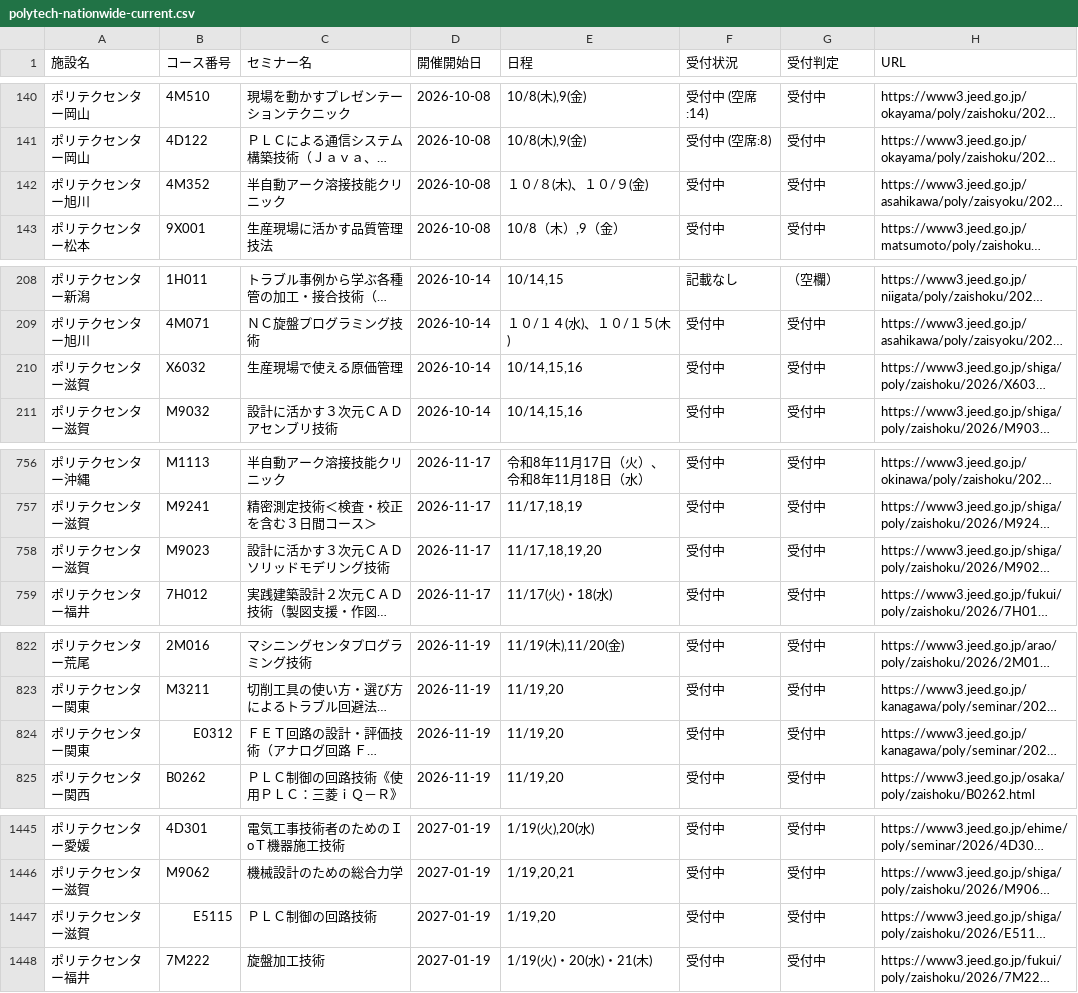
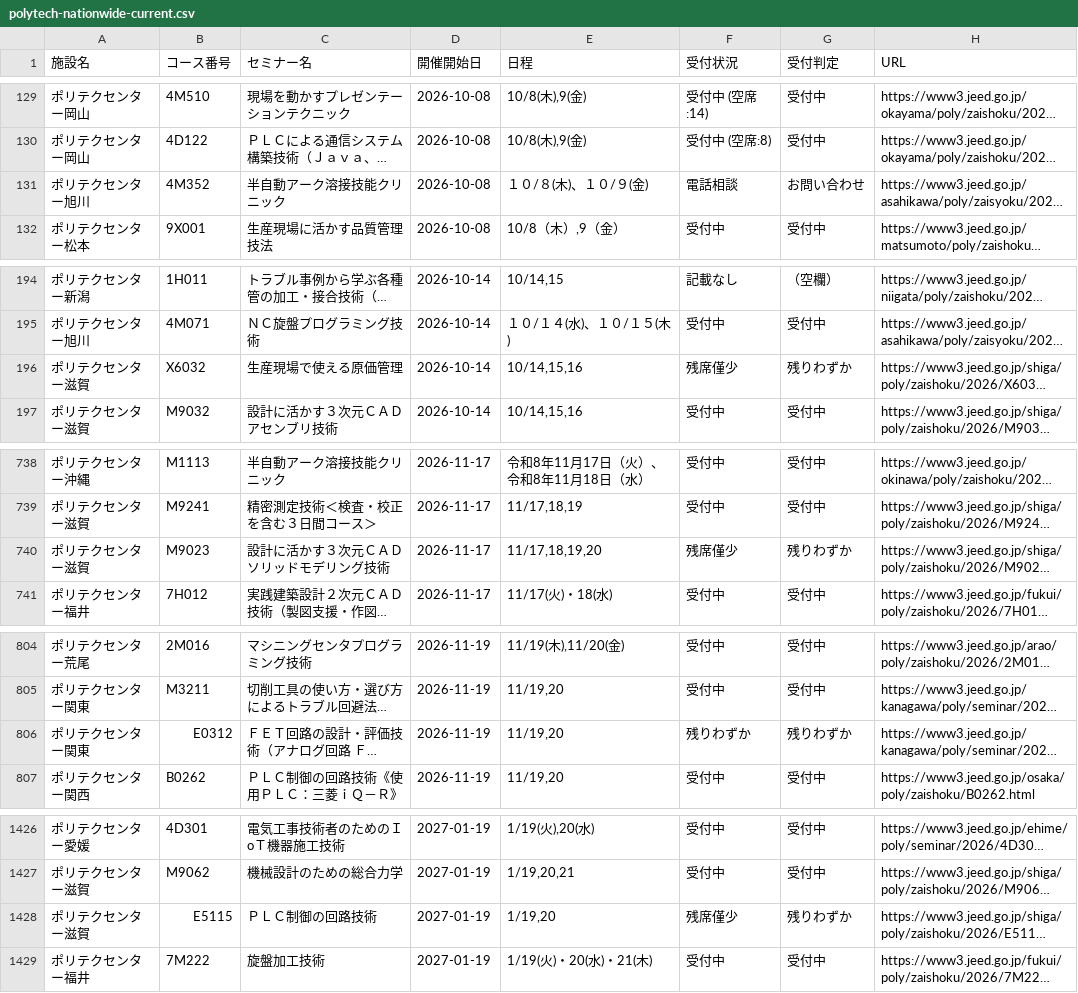
Before and after one commit to es-worktools/jnet21-rss, a CSV file: polytech-nationwide-current.csv, drawn as a sheet; only a part is shown, gaps mark what is left out; long unchanged cells end in …; addresses are those after the commit; the diff covers the shown part only; the diff names each change by its address in the sheet, - before the commit and + after, or states it on an @@ line.

```diff
--- a/polytech-nationwide-current.csv
+++ b/polytech-nationwide-current.csv
-F131 (受付状況): 受付中
+F131 (受付状況): 電話相談
-G131 (受付判定): 受付中
+G131 (受付判定): お問い合わせ
-F196 (受付状況): 受付中
+F196 (受付状況): 残席僅少
-G196 (受付判定): 受付中
+G196 (受付判定): 残りわずか
-F740 (受付状況): 受付中
+F740 (受付状況): 残席僅少
-G740 (受付判定): 受付中
+G740 (受付判定): 残りわずか
-F806 (受付状況): 受付中
+F806 (受付状況): 残りわずか
-G806 (受付判定): 受付中
+G806 (受付判定): 残りわずか
-F1428 (受付状況): 受付中
+F1428 (受付状況): 残席僅少
-G1428 (受付判定): 受付中
+G1428 (受付判定): 残りわずか
```
Also changed, not shown: 19 removed rows elsewhere in this file, 1 other file.
